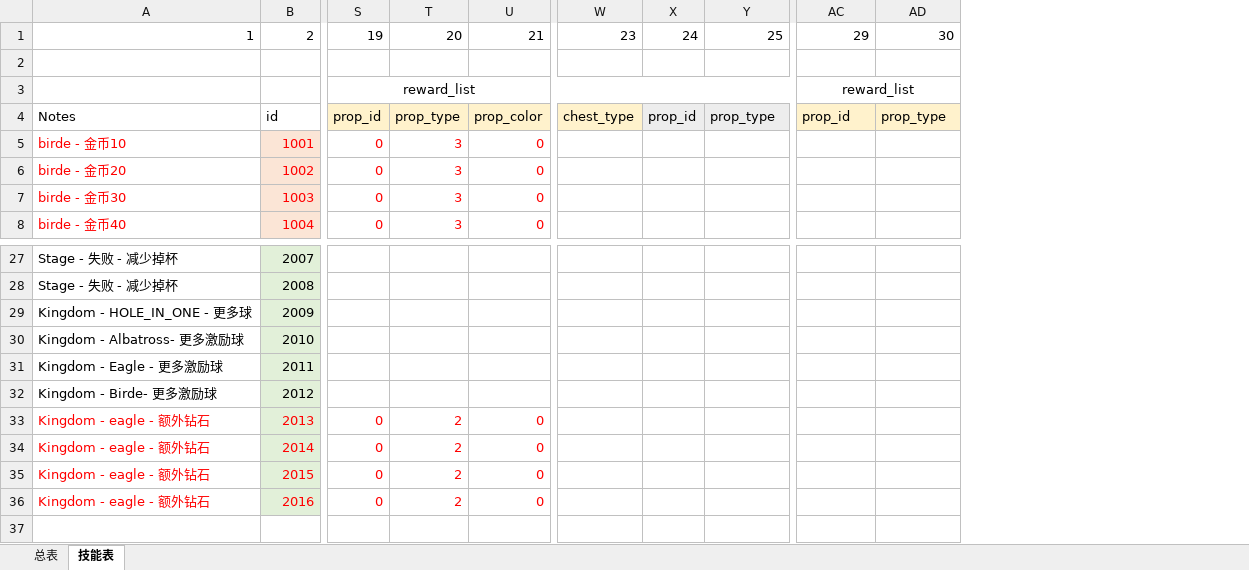
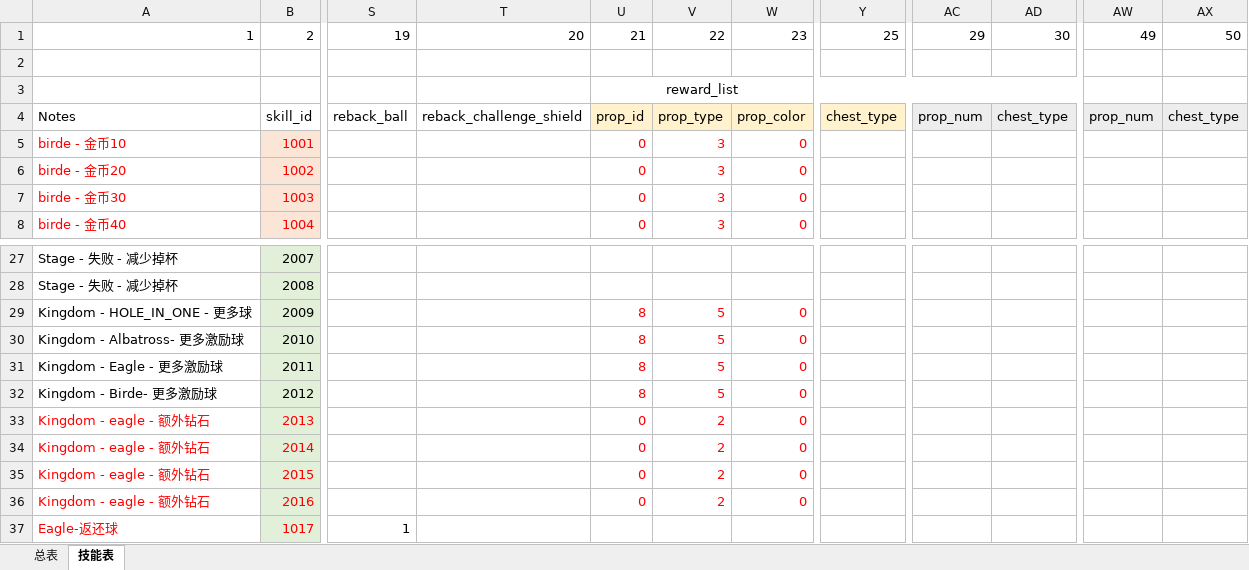
Before and after one commit to IntelHeartPrime/Gamedev_Tools, an Excel workbook: Tee System/TeeConfig.xlsx, sheet 技能表, drawn as a sheet; only a part is shown, gaps mark what is left out; values as stored, in another font and other column widths than the file's, no borders; removed rows and columns are numbered as before the commit, all else as after; rows hold the shown columns only; the diff covers the shown part only; the diff names each change by its address in the sheet, - before the commit and + after, or states it on an @@ line.

```diff
--- a/Tee System/TeeConfig.xlsx (sheet 技能表)
+++ b/Tee System/TeeConfig.xlsx (sheet 技能表)
+column S, row 1: 19; row 4: reback_ball
+column T, row 1: 20; row 4: reback_challenge_shield
-column W, row 1: 23; row 4: chest_type
-column X, row 1: 24; row 4: prop_id
+column AW, row 1: 49; row 4: prop_num
+column AX, row 1: 50; row 4: chest_type
-U1: 19
+U1: 21
-V1: 20
+V1: 22
-W1: 21
+W1: 23
-row 3:  |  | reward_list |  |  |  |  |  | reward_list
+row 3:  |  |  |  | reward_list
-B4: id
+B4: skill_id
-Y4: prop_type
+Y4: chest_type
-Y4 fill: #EDEDED
+Y4 fill: #FFF2CC
-AC4: prop_id
+AC4: prop_num
-AC4:AD4 fill: #FFF2CC
+AC4:AD4 fill: #EDEDED
-AD4: prop_type
+AD4: chest_type
-U29:U32: (empty)
+U29:U32: 8
-V29:V32: (empty)
+V29:V32: 5
-W29:W32: (empty)
+W29:W32: 0
+row 37: Eagle-返还球 | 1017 | 1
```
Also changed, not shown: 34 edited cells, cell formats and merged cells elsewhere in this sheet, sheet 总表, 3 other files.
